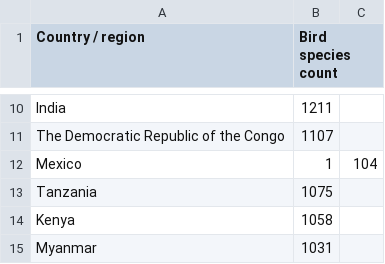
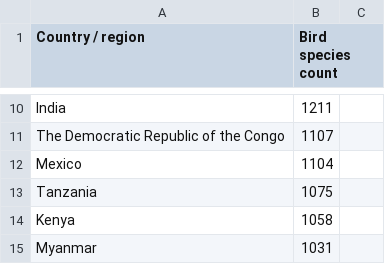
Before and after one commit to lilyfishman/BirdPeople, a CSV file: BirdSpecies.csv, drawn as a sheet; only a part is shown, gaps mark what is left out.

Commit message:
Update BirdSpecies.csv

```diff
--- a/BirdSpecies.csv
+++ b/BirdSpecies.csv
@@ -11,3 +11,3 @@ India,1211,,
 The Democratic Republic of the Congo,1107,,
-Mexico,1,104,,
+Mexico,1104,,
 Tanzania,1075,,
```
